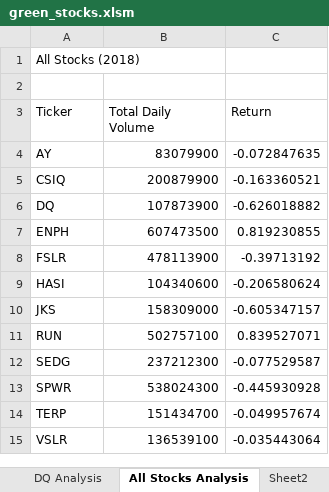
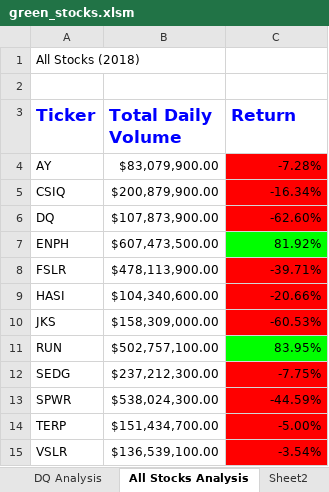
Before and after one commit to slstapleton/stock-analysis, an Excel workbook: green_stocks.xlsm, sheet All Stocks Analysis, drawn as a sheet; values as stored, in another font and other column widths than the file's, no borders; the diff names each change by its address in the sheet, - before the commit and + after, or states it on an @@ line.

Commit message:
Green-Enery-Stocks-1

```diff
--- a/green_stocks.xlsm (sheet All Stocks Analysis)
+++ b/green_stocks.xlsm (sheet All Stocks Analysis)
@@ A3:C3 bold: off → on, text colour: black → #0000FF, text size: larger @@
-B4 (Total Daily Volume): 83079900
+B4 (Total Daily Volume): $83,079,900.00
-C4 (Return): -0.072847635
+C4 (Return): -7.28%
-C4:C6 fill: none
+C4:C6 fill: #FF0000
-B5 (Total Daily Volume): 200879900
+B5 (Total Daily Volume): $200,879,900.00
-C5 (Return): -0.163360521
+C5 (Return): -16.34%
-B6 (Total Daily Volume): 107873900
+B6 (Total Daily Volume): $107,873,900.00
-C6 (Return): -0.626018882
+C6 (Return): -62.60%
-B7 (Total Daily Volume): 607473500
+B7 (Total Daily Volume): $607,473,500.00
-C7 (Return): 0.819230855
+C7 (Return): 81.92%
-C7 fill: none
+C7 fill: #00FF00
-B8 (Total Daily Volume): 478113900
+B8 (Total Daily Volume): $478,113,900.00
-C8 (Return): -0.39713192
+C8 (Return): -39.71%
-C8:C10 fill: none
+C8:C10 fill: #FF0000
-B9 (Total Daily Volume): 104340600
+B9 (Total Daily Volume): $104,340,600.00
-C9 (Return): -0.206580624
+C9 (Return): -20.66%
-B10 (Total Daily Volume): 158309000
+B10 (Total Daily Volume): $158,309,000.00
-C10 (Return): -0.605347157
+C10 (Return): -60.53%
-B11 (Total Daily Volume): 502757100
+B11 (Total Daily Volume): $502,757,100.00
-C11 (Return): 0.839527071
+C11 (Return): 83.95%
-C11 fill: none
+C11 fill: #00FF00
-B12 (Total Daily Volume): 237212300
+B12 (Total Daily Volume): $237,212,300.00
-C12 (Return): -0.077529587
+C12 (Return): -7.75%
-C12:C15 fill: none
+C12:C15 fill: #FF0000
-B13 (Total Daily Volume): 538024300
+B13 (Total Daily Volume): $538,024,300.00
-C13 (Return): -0.445930928
+C13 (Return): -44.59%
-B14 (Total Daily Volume): 151434700
+B14 (Total Daily Volume): $151,434,700.00
-C14 (Return): -0.049957674
+C14 (Return): -5.00%
-B15 (Total Daily Volume): 136539100
+B15 (Total Daily Volume): $136,539,100.00
-C15 (Return): -0.035443064
+C15 (Return): -3.54%
```
